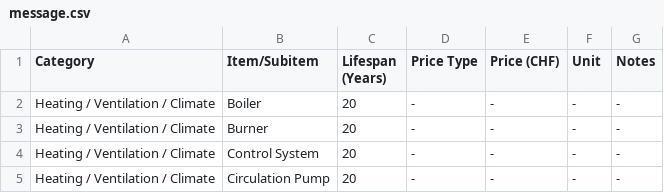
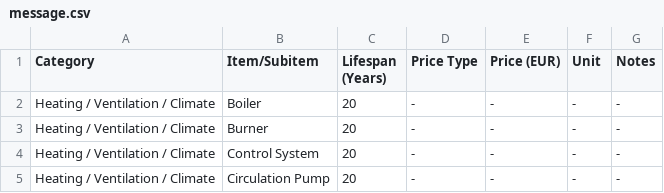
Before and after one commit to AndreiIulianMaftei/BigBeautifulChecker, a CSV file: dataset/message.csv, drawn as a sheet; only a part is shown.

```diff
--- a/dataset/message.csv
+++ b/dataset/message.csv
@@ -1,2 +1,2 @@
-Category,Item/Subitem,Lifespan (Years),Price Type,Price (CHF),Unit,Notes
+Category,Item/Subitem,Lifespan (Years),Price Type,Price (EUR),Unit,Notes
 Heating / Ventilation / Climate,Boiler,20,-,-,-,-
```
Also changed, not shown: 7 other files.
